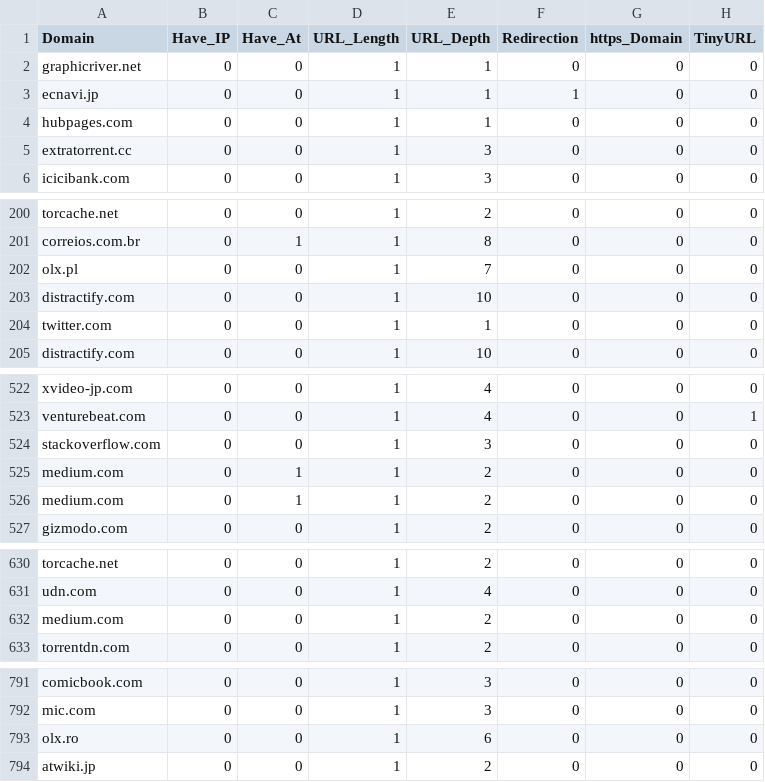
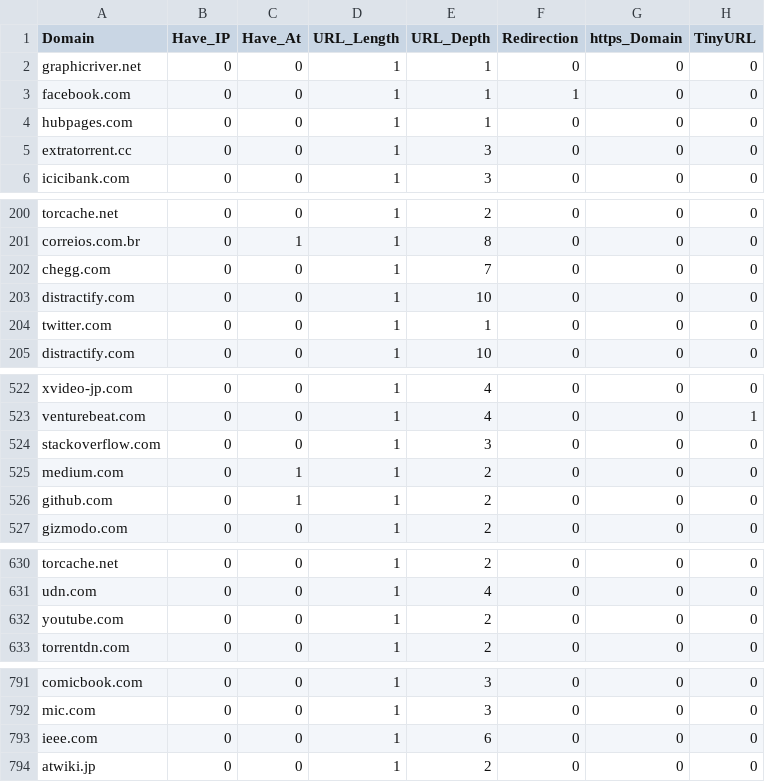
Before and after one commit to sawradip/PhisherMan, a CSV file: data_files/legitimate.csv, drawn as a sheet; only a part is shown, gaps mark what is left out; the diff names each change by its address in the sheet, - before the commit and + after, or states it on an @@ line.

```diff
--- a/data_files/legitimate.csv
+++ b/data_files/legitimate.csv
-A3 (Domain): ecnavi.jp
+A3 (Domain): facebook.com
-A202 (Domain): olx.pl
+A202 (Domain): chegg.com
-A526 (Domain): medium.com
+A526 (Domain): github.com
-A632 (Domain): medium.com
+A632 (Domain): youtube.com
-A793 (Domain): olx.ro
+A793 (Domain): ieee.com
```
Also changed, not shown: 3 other files.
